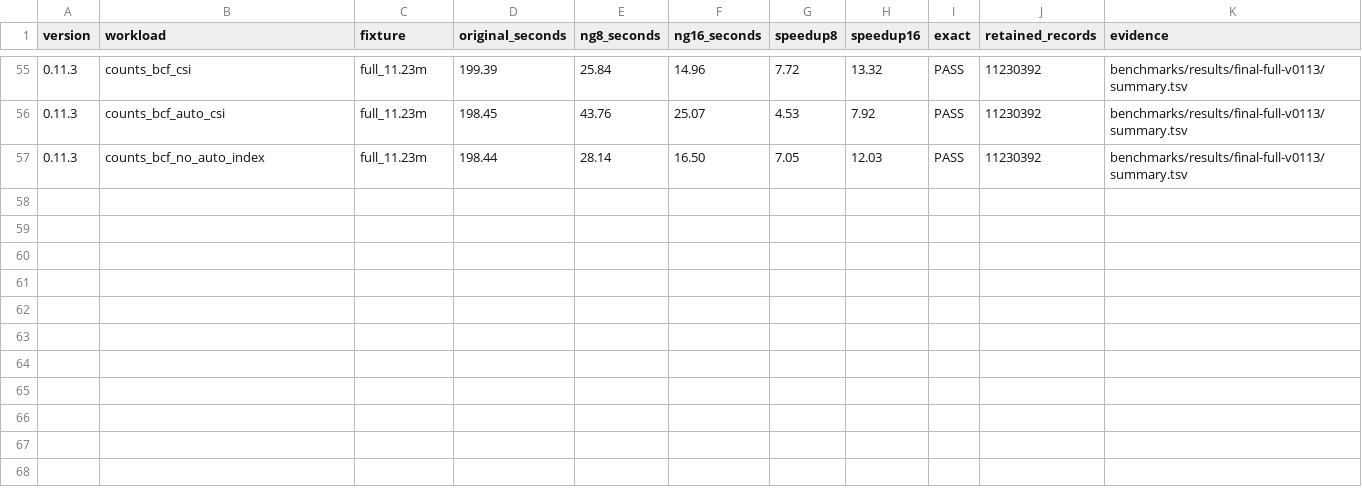
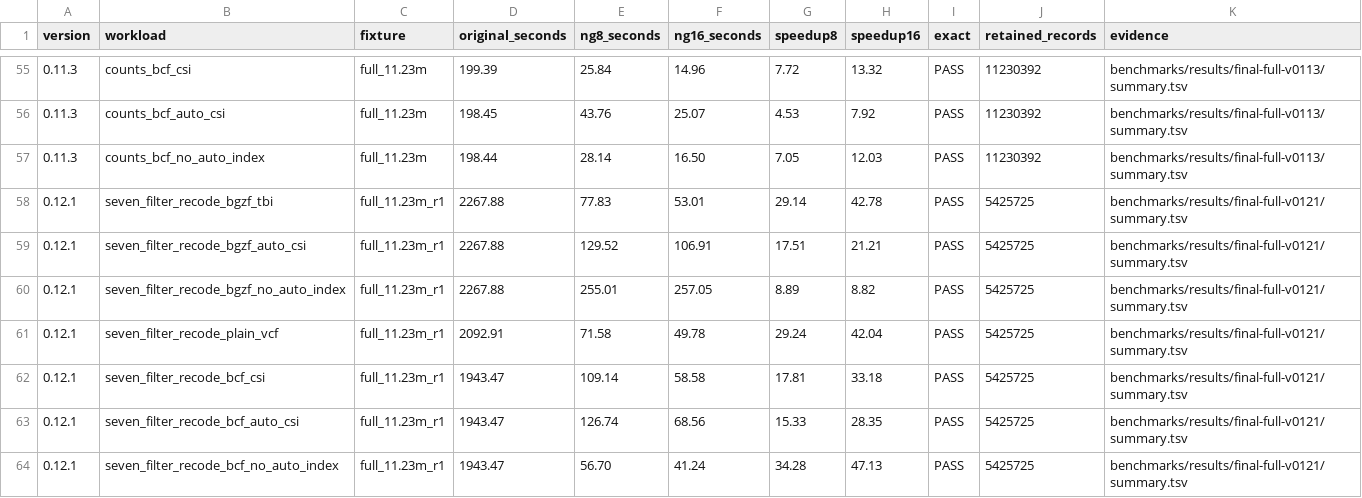
Before and after one commit to VensinMa/vcftools-ng, a TSV file: docs/versions/benchmarks.tsv, drawn as a sheet; only a part is shown, gaps mark what is left out.

```diff
--- a/docs/versions/benchmarks.tsv
+++ b/docs/versions/benchmarks.tsv
@@ -57 +57,8 @@ version	workload	fixture	original_seconds	ng8_seconds	ng16_seconds	speedup8	spee
 0.11.3	counts_bcf_no_auto_index	full_11.23m	198.44	28.14	16.50	7.05	12.03	PASS	11230392	benchmarks/results/final-full-v0113/summary.tsv
+0.12.1	seven_filter_recode_bgzf_tbi	full_11.23m_r1	2267.88	77.83	53.01	29.14	42.78	PASS	5425725	benchmarks/results/final-full-v0121/summary.tsv
+0.12.1	seven_filter_recode_bgzf_auto_csi	full_11.23m_r1	2267.88	129.52	106.91	17.51	21.21	PASS	5425725	benchmarks/results/final-full-v0121/summary.tsv
+0.12.1	seven_filter_recode_bgzf_no_auto_index	full_11.23m_r1	2267.88	255.01	257.05	8.89	8.82	PASS	5425725	benchmarks/results/final-full-v0121/summary.tsv
+0.12.1	seven_filter_recode_plain_vcf	full_11.23m_r1	2092.91	71.58	49.78	29.24	42.04	PASS	5425725	benchmarks/results/final-full-v0121/summary.tsv
+0.12.1	seven_filter_recode_bcf_csi	full_11.23m_r1	1943.47	109.14	58.58	17.81	33.18	PASS	5425725	benchmarks/results/final-full-v0121/summary.tsv
+0.12.1	seven_filter_recode_bcf_auto_csi	full_11.23m_r1	1943.47	126.74	68.56	15.33	28.35	PASS	5425725	benchmarks/results/final-full-v0121/summary.tsv
+0.12.1	seven_filter_recode_bcf_no_auto_index	full_11.23m_r1	1943.47	56.70	41.24	34.28	47.13	PASS	5425725	benchmarks/results/final-full-v0121/summary.tsv
```
Also changed, not shown: 17 other files.
